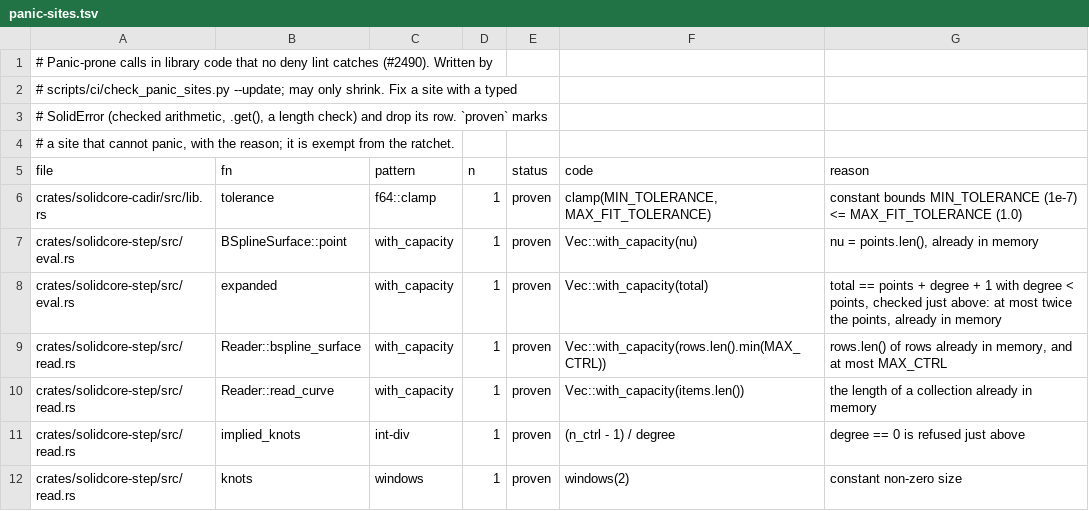
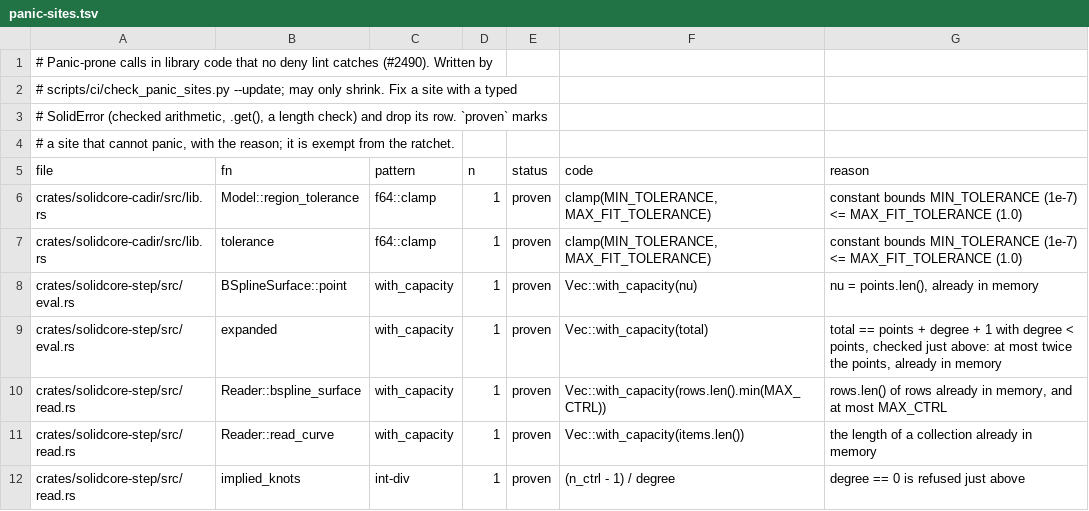
Before and after one commit to tangency-labs/solidcore, a TSV file: plan/panic-sites.tsv, drawn as a sheet; only a part is shown; the shorter side is filled out with more unchanged rows.

```diff
--- a/plan/panic-sites.tsv
+++ b/plan/panic-sites.tsv
@@ -5,2 +5,3 @@
 file	fn	pattern	n	status	code	reason
+crates/solidcore-cadir/src/lib.rs	Model::region_tolerance	f64::clamp	1	proven	clamp(MIN_TOLERANCE, MAX_FIT_TOLERANCE)	constant bounds MIN_TOLERANCE (1e-7) <= MAX_FIT_TOLERANCE (1.0)
 crates/solidcore-cadir/src/lib.rs	tolerance	f64::clamp	1	proven	clamp(MIN_TOLERANCE, MAX_FIT_TOLERANCE)	constant bounds MIN_TOLERANCE (1e-7) <= MAX_FIT_TOLERANCE (1.0)
```
Also changed, not shown: 3 other files.
